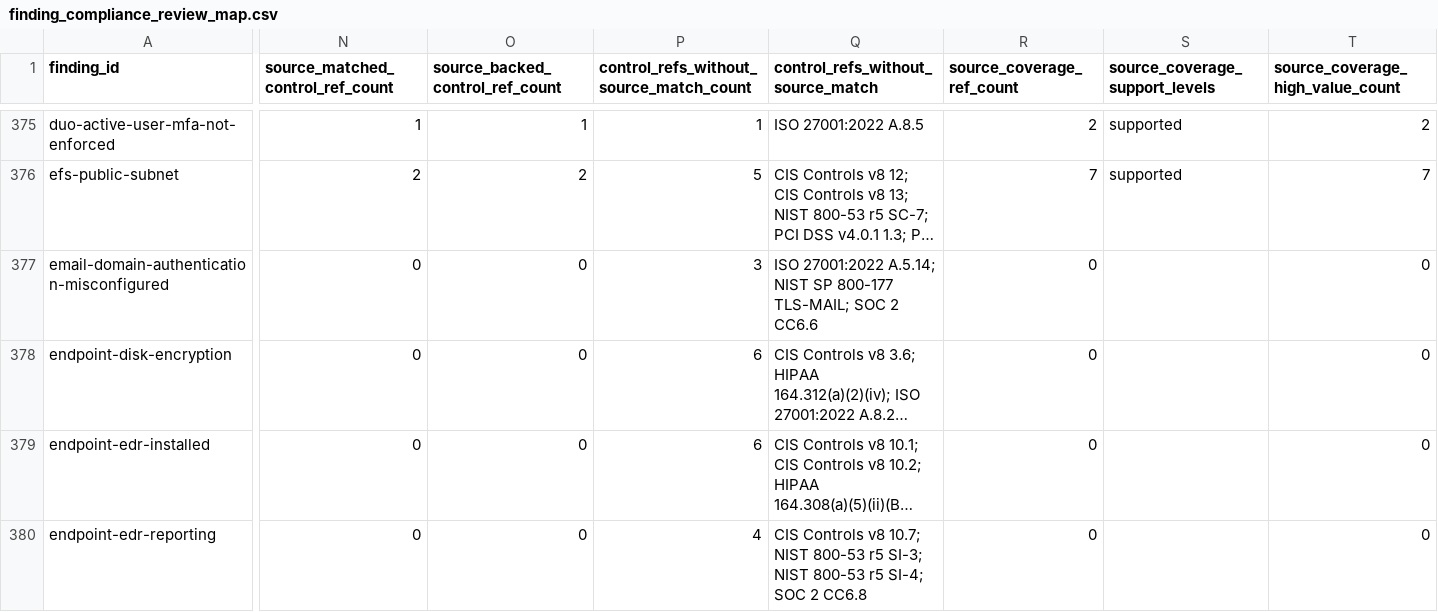
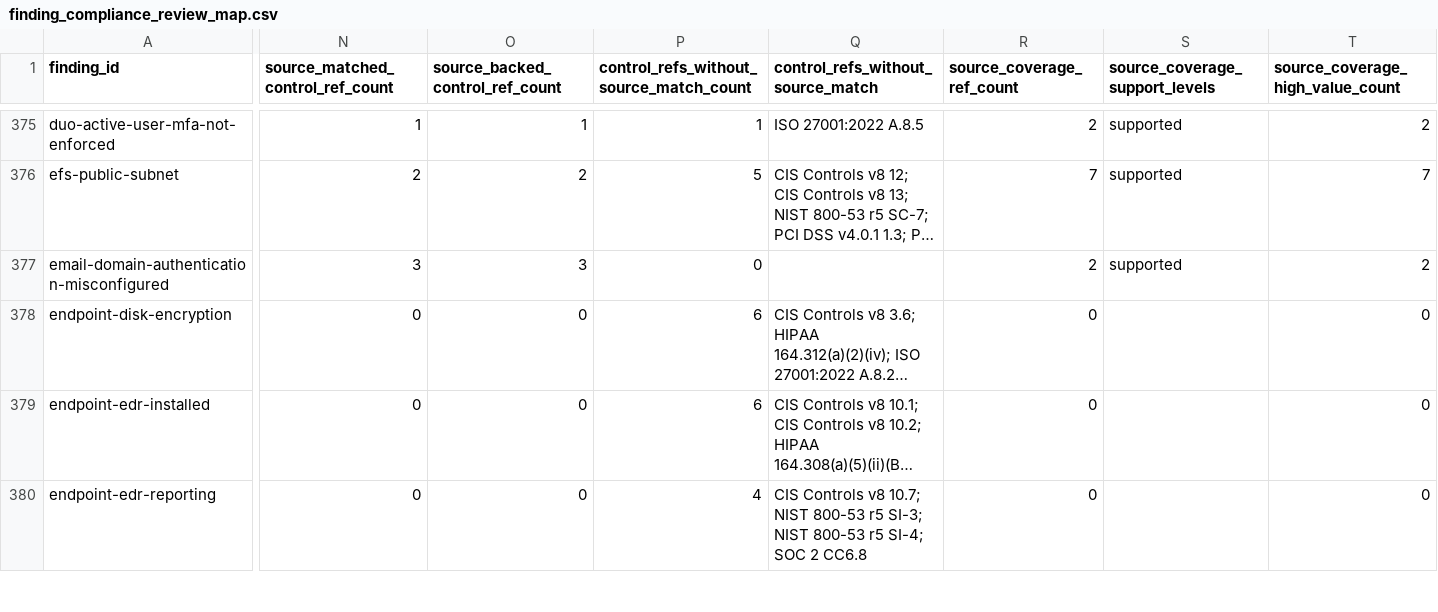
Before and after one commit to writer/cerebro, a CSV file: docs/reference/policy-compliance-mapping/finding_compliance_review_map.csv, drawn as a sheet; only a part is shown, gaps mark what is left out; long unchanged cells end in …; the diff covers the shown part only; the diff names each change by its address in the sheet, - before the commit and + after, or states it on an @@ line.

Commit message:
Refine NIST email compliance evidence mapping

```diff
--- a/docs/reference/policy-compliance-mapping/finding_compliance_review_map.csv
+++ b/docs/reference/policy-compliance-mapping/finding_compliance_review_map.csv
-N377 (source_matched_control_ref_count): 0
+N377 (source_matched_control_ref_count): 3
-O377 (source_backed_control_ref_count): 0
+O377 (source_backed_control_ref_count): 3
-P377: 3
+P377: 0
-Q377: ISO 27001:2022 A.5.14; NIST SP 800-177 TLS-MAIL; SOC 2 CC6.6
+Q377: (empty)
-R377 (source_coverage_ref_count): 0
+R377 (source_coverage_ref_count): 2
-S377 (source_coverage_support_levels): (empty)
+S377 (source_coverage_support_levels): supported
-T377 (source_coverage_high_value_count): 0
+T377 (source_coverage_high_value_count): 2
```
Also changed, not shown: 3 edited cells elsewhere in this file, docs/reference/policy-compliance-mapping/framework_control_gap_map.csv, docs/reference/policy-compliance-mapping/overview.csv, 17 other files.
